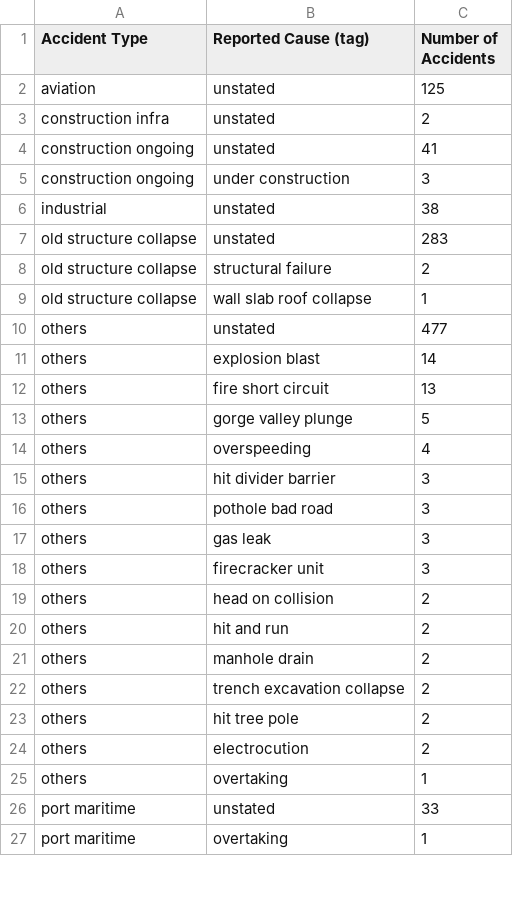
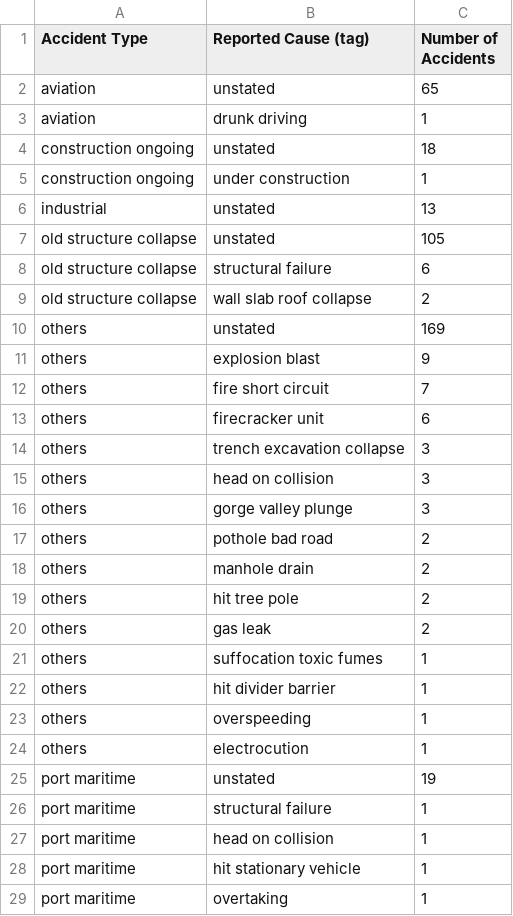
Before and after one commit to kbhattacharjeemsit-cloud/Accident-Monitor, a CSV file: cause_summary.csv, drawn as a sheet; only a part is shown; the diff covers the shown part only.

```diff
--- a/cause_summary.csv
+++ b/cause_summary.csv
@@ -1,27 +1,29 @@
 Accident Type,Reported Cause (tag),Number of Accidents
-aviation,unstated,125
-construction infra,unstated,2
-construction ongoing,unstated,41
-construction ongoing,under construction,3
-industrial,unstated,38
-old structure collapse,unstated,283
-old structure collapse,structural failure,2
-old structure collapse,wall slab roof collapse,1
-others,unstated,477
-others,explosion blast,14
-others,fire short circuit,13
-others,gorge valley plunge,5
-others,overspeeding,4
-others,hit divider barrier,3
-others,pothole bad road,3
-others,gas leak,3
-others,firecracker unit,3
-others,head on collision,2
-others,hit and run,2
+aviation,unstated,65
+aviation,drunk driving,1
+construction ongoing,unstated,18
+construction ongoing,under construction,1
+industrial,unstated,13
+old structure collapse,unstated,105
+old structure collapse,structural failure,6
+old structure collapse,wall slab roof collapse,2
+others,unstated,169
+others,explosion blast,9
+others,fire short circuit,7
+others,firecracker unit,6
+others,trench excavation collapse,3
+others,head on collision,3
+others,gorge valley plunge,3
+others,pothole bad road,2
 others,manhole drain,2
-others,trench excavation collapse,2
 others,hit tree pole,2
-others,electrocution,2
-others,overtaking,1
-port maritime,unstated,33
+others,gas leak,2
+others,suffocation toxic fumes,1
+others,hit divider barrier,1
+others,overspeeding,1
+others,electrocution,1
+port maritime,unstated,19
+port maritime,structural failure,1
+port maritime,head on collision,1
+port maritime,hit stationary vehicle,1
 port maritime,overtaking,1
```
Also changed, not shown: 15 added rows, 5 removed rows, 1 moved row and 10 edited cells elsewhere in this file, SUMMARY_month_by_type.csv, SUMMARY_others_by_sector.csv, 13 other files.
